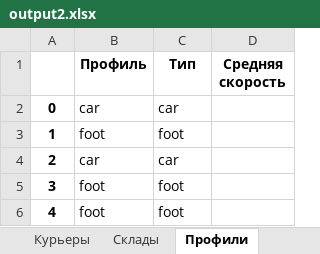
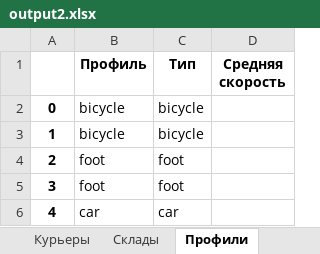
Before and after one commit to Madrich-routes/routes_laboratory, an Excel workbook: madrich/formats/excel/output2.xlsx, sheet Профили, drawn as a sheet; values as stored, in another font and other column widths than the file's, no borders; the diff names each change by its address in the sheet, - before the commit and + after, or states it on an @@ line.

```diff
--- a/madrich/formats/excel/output2.xlsx (sheet Профили)
+++ b/madrich/formats/excel/output2.xlsx (sheet Профили)
-B2 (Профиль): car
+B2 (Профиль): bicycle
-C2 (Тип): car
+C2 (Тип): bicycle
-B3 (Профиль): foot
+B3 (Профиль): bicycle
-C3 (Тип): foot
+C3 (Тип): bicycle
-B4 (Профиль): car
+B4 (Профиль): foot
-C4 (Тип): car
+C4 (Тип): foot
-B6 (Профиль): foot
+B6 (Профиль): car
-C6 (Тип): foot
+C6 (Тип): car
```
Also changed, not shown: sheet Заказы, sheet Склады, sheet Курьеры, 1 other file.
